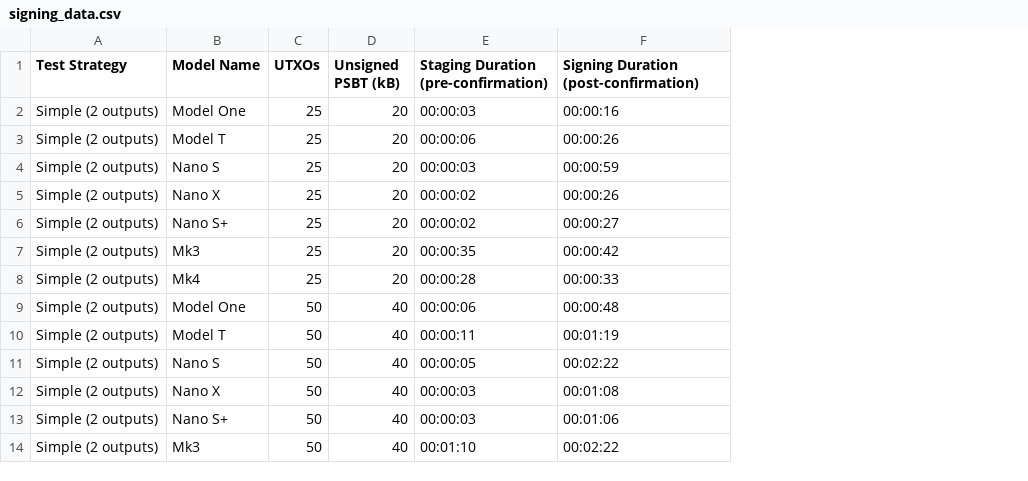
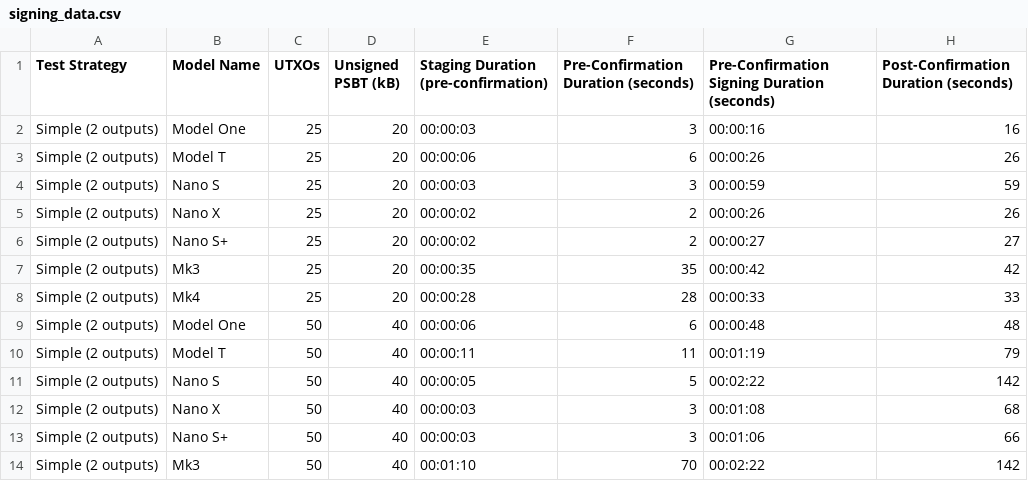
Before and after one commit to sambradbury/moda, a CSV file: streamlit/signing_times/data/signing_data.csv, drawn as a sheet; only a part is shown; addresses are those after the commit; the diff names each change by its address in the sheet, - before the commit and + after, or states it on an @@ line.

Commit message:
Update durations to seconds

```diff
--- a/streamlit/signing_times/data/signing_data.csv
+++ b/streamlit/signing_times/data/signing_data.csv
+column F, rows 1-14: Pre-Confirmation Duration (seconds) | 3 | 6 | 3 | 2 | 2 | 35 | 28 | 6 | 11 | 5 | 3 | 3 | 70
+column H, rows 1-14: Post-Confirmation Duration (seconds) | 16 | 26 | 59 | 26 | 27 | 42 | 33 | 48 | 79 | 142 | 68 | 66 | 142
-G1: Signing Duration (post-confirmation)
+G1: Pre-Confirmation Signing Duration (seconds)
```
Also changed, not shown: 1 other file.
